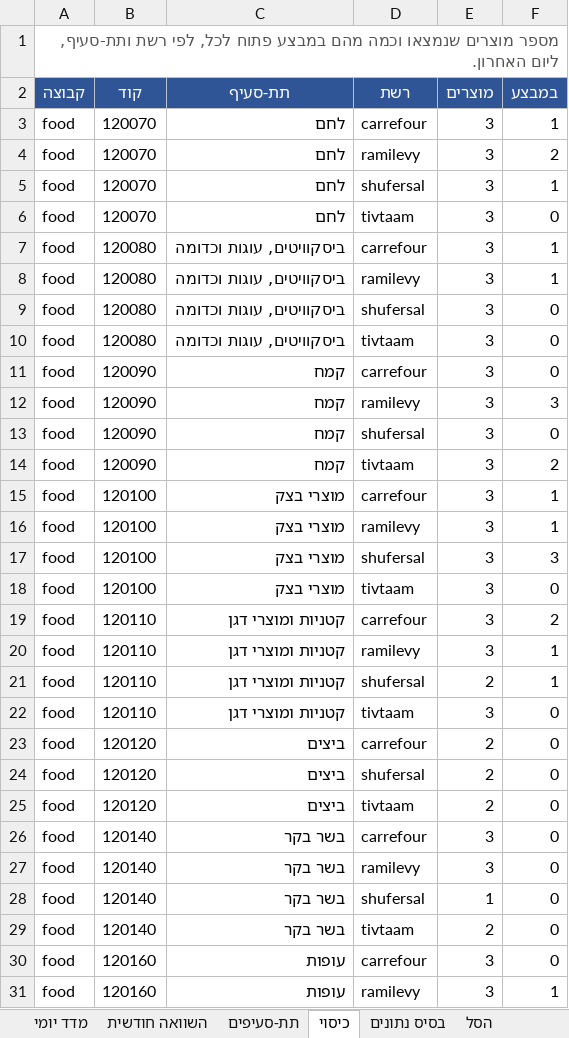
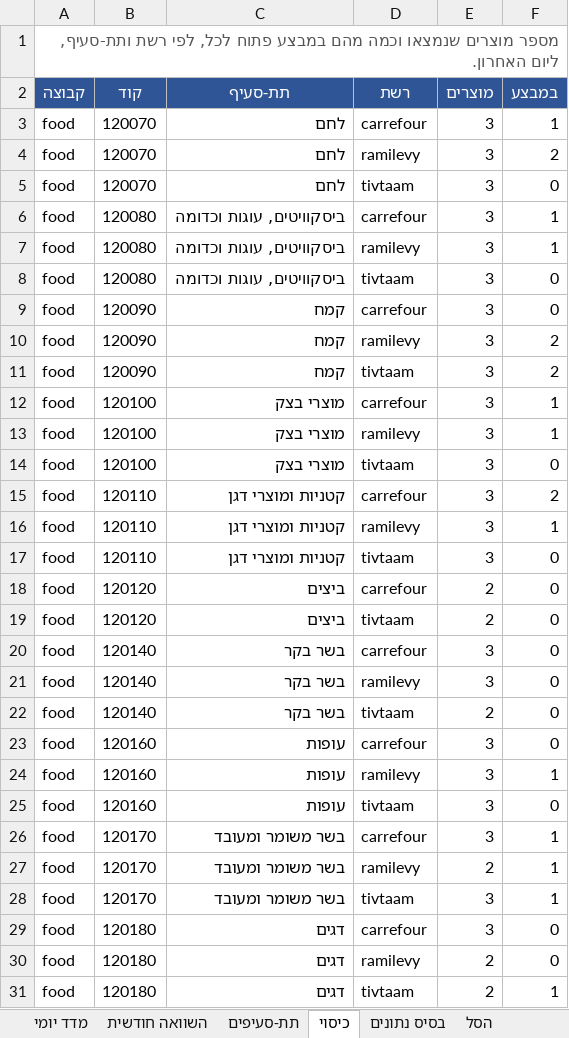
Before and after one commit to gbo1381/food-price-tracker, an Excel workbook: data/workbook/מעקב מחירי מזון.xlsx, sheet כיסוי, drawn as a sheet; only a part is shown; the shorter side is filled out with more unchanged rows; values as stored, in another font and other column widths than the file's, no borders; removed rows and columns are numbered as before the commit, all else as after; the diff covers the shown part only; the diff names each change by its address in the sheet, - before the commit and + after, or states it on an @@ line.

```diff
--- a/data/workbook/מעקב מחירי מזון.xlsx (sheet כיסוי)
+++ b/data/workbook/מעקב מחירי מזון.xlsx (sheet כיסוי)
-row 5: food | 120070 | לחם | shufersal | 3 | 1
-row 9: food | 120080 | ביסקוויטים, עוגות וכדומה | shufersal | 3 | 0
-F10 (במבצע): 3
+F10 (במבצע): 2
-row 13: food | 120090 | קמח | shufersal | 3 | 0
-row 17: food | 120100 | מוצרי בצק | shufersal | 3 | 3
-row 21: food | 120110 | קטניות ומוצרי דגן | shufersal | 2 | 1
-row 24: food | 120120 | ביצים | shufersal | 2 | 0
-row 28: food | 120140 | בשר בקר | shufersal | 1 | 0
```
Also changed, not shown: 23 removed rows and 3 edited cells elsewhere in this sheet, sheet בסיס נתונים, sheet תת-סעיפים, sheet מדד יומי, sheet השוואה חודשית, 9 other files.
